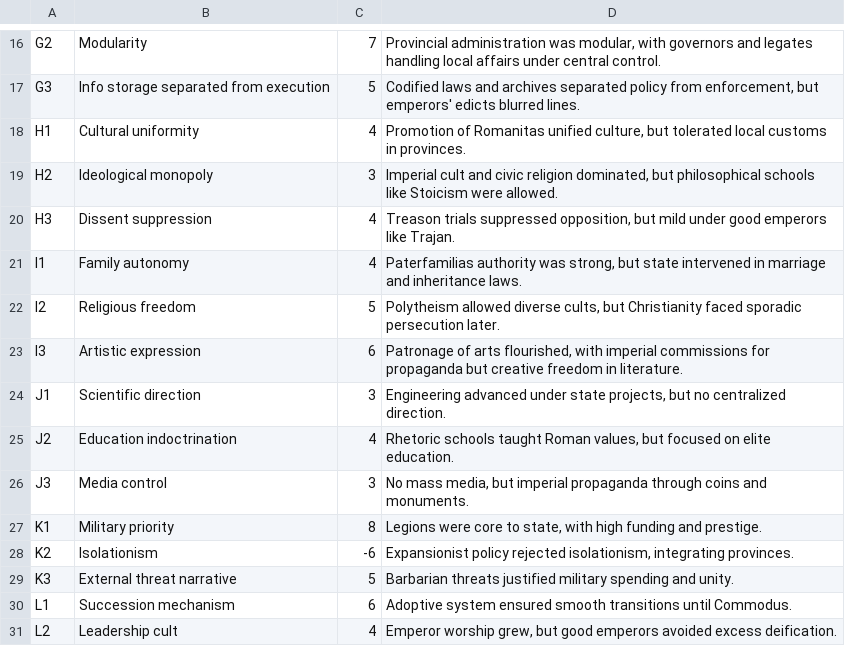
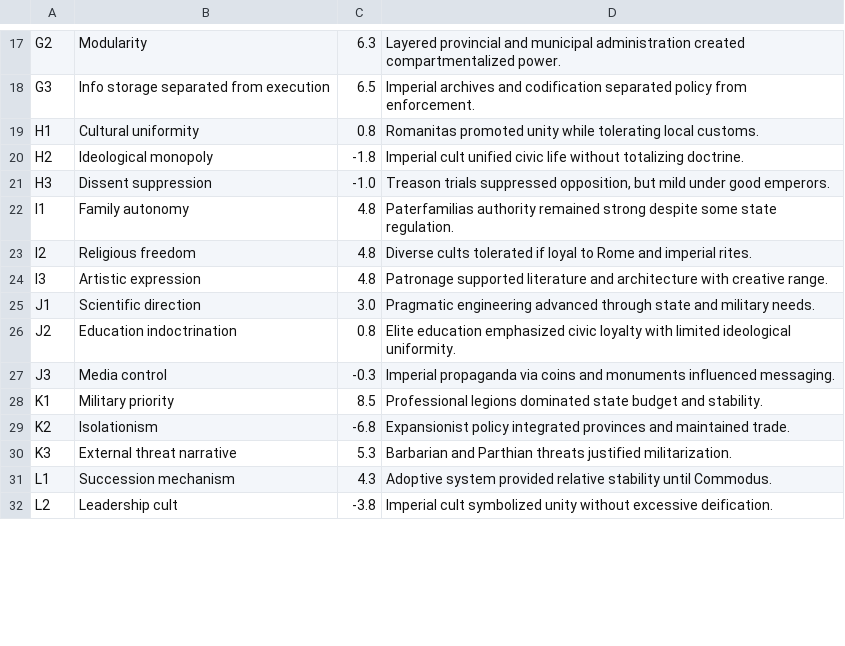
Before and after one commit to MementoMori15x6/15x6-sim, a CSV file: data/35_metrics_agustus_baseline.csv, drawn as a sheet; only a part is shown, gaps mark what is left out; addresses are those after the commit; the diff covers the shown part only; the diff names each change by its address in the sheet, - before the commit and + after, or states it on an @@ line.

```diff
--- a/data/35_metrics_agustus_baseline.csv
+++ b/data/35_metrics_agustus_baseline.csv
-C17: 7
+C17: 6.3
-D17: Provincial administration was modular, with governors and legates handling local affairs under central control.
+D17: Layered provincial and municipal administration created compartmentalized power.
-C18: 5
+C18: 6.5
-D18: Codified laws and archives separated policy from enforcement, but emperors' edicts blurred lines.
+D18: Imperial archives and codification separated policy from enforcement.
-C19: 4
+C19: 0.8
-D19: Promotion of Romanitas unified culture, but tolerated local customs in provinces.
+D19: Romanitas promoted unity while tolerating local customs.
-C20: 3
+C20: -1.8
-D20: Imperial cult and civic religion dominated, but philosophical schools like Stoicism were allowed.
+D20: Imperial cult unified civic life without totalizing doctrine.
-C21: 4
+C21: -1.0
-D21: …under good emperors like Trajan.
+D21: …under good emperors.
-C22: 4
+C22: 4.8
-D22: Paterfamilias authority was strong, but state intervened in marriage and inheritance laws.
+D22: Paterfamilias authority remained strong despite some state regulation.
-C23: 5
+C23: 4.8
-D23: Polytheism allowed diverse cults, but Christianity faced sporadic persecution later.
+D23: Diverse cults tolerated if loyal to Rome and imperial rites.
-C24: 6
+C24: 4.8
-D24: Patronage of arts flourished, with imperial commissions for propaganda but creative freedom in literature.
+D24: Patronage supported literature and architecture with creative range.
-C25: 3
+C25: 3.0
-D25: Engineering advanced under state projects, but no centralized direction.
+D25: Pragmatic engineering advanced through state and military needs.
-C26: 4
+C26: 0.8
-D26: Rhetoric schools taught Roman values, but focused on elite education.
+D26: Elite education emphasized civic loyalty with limited ideological uniformity.
-C27: 3
+C27: -0.3
-D27: No mass media, but imperial propaganda through coins and monuments.
+D27: Imperial propaganda via coins and monuments influenced messaging.
-C28: 8
+C28: 8.5
-D28: Legions were core to state, with high funding and prestige.
+D28: Professional legions dominated state budget and stability.
-C29: -6
+C29: -6.8
-D29: Expansionist policy rejected isolationism, integrating provinces.
+D29: Expansionist policy integrated provinces and maintained trade.
-C30: 5
+C30: 5.3
-D30: Barbarian threats justified military spending and unity.
+D30: Barbarian and Parthian threats justified militarization.
-C31: 6
+C31: 4.3
-D31: Adoptive system ensured smooth transitions until Commodus.
+D31: Adoptive system provided relative stability until Commodus.
-C32: 4
+C32: -3.8
-D32: Emperor worship grew, but good emperors avoided excess deification.
+D32: Imperial cult symbolized unity without excessive deification.
```
Also changed, not shown: 2 added rows, 1 removed row and 36 edited cells elsewhere in this file.
